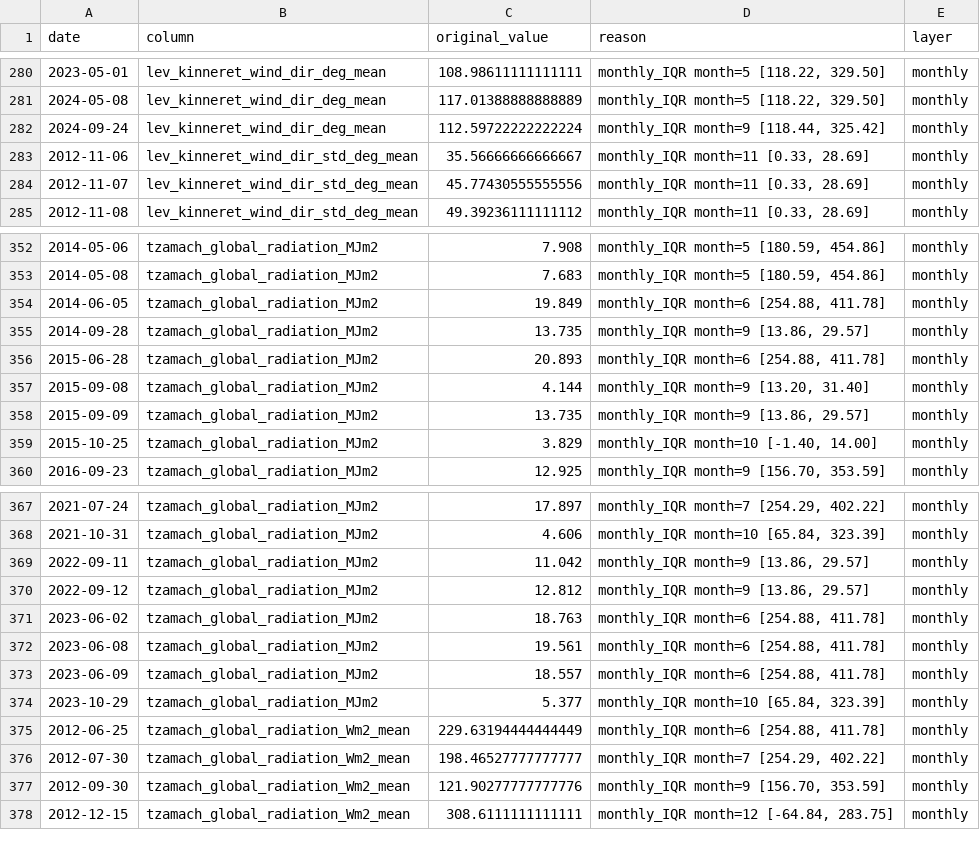
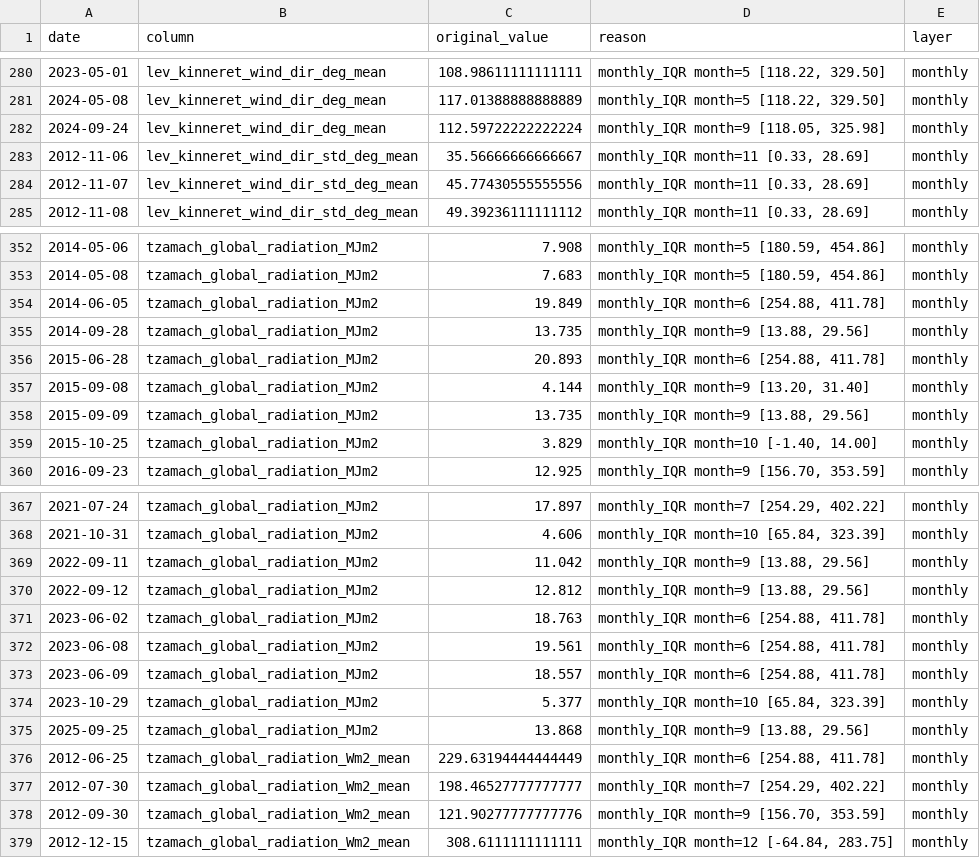
Before and after one commit to yonatanmost-commits/Kinnerret-Level-Forecast, a CSV file: Silver Data/Meteorological/met_data_daily_qc_log.csv, drawn as a sheet; only a part is shown, gaps mark what is left out.

```diff
--- a/Silver Data/Meteorological/met_data_daily_qc_log.csv
+++ b/Silver Data/Meteorological/met_data_daily_qc_log.csv
@@ -281,3 +281,3 @@
 2024-05-08,lev_kinneret_wind_dir_deg_mean,117.01388888888889,"monthly_IQR month=5 [118.22, 329.50]",monthly
-2024-09-24,lev_kinneret_wind_dir_deg_mean,112.59722222222224,"monthly_IQR month=9 [118.44, 325.42]",monthly
+2024-09-24,lev_kinneret_wind_dir_deg_mean,112.59722222222224,"monthly_IQR month=9 [118.05, 325.98]",monthly
 2012-11-06,lev_kinneret_wind_dir_std_deg_mean,35.56666666666667,"monthly_IQR month=11 [0.33, 28.69]",monthly
@@ -354,6 +354,6 @@
 2014-06-05,tzamach_global_radiation_MJm2,19.849,"monthly_IQR month=6 [254.88, 411.78]",monthly
-2014-09-28,tzamach_global_radiation_MJm2,13.735,"monthly_IQR month=9 [13.86, 29.57]",monthly
+2014-09-28,tzamach_global_radiation_MJm2,13.735,"monthly_IQR month=9 [13.88, 29.56]",monthly
 2015-06-28,tzamach_global_radiation_MJm2,20.893,"monthly_IQR month=6 [254.88, 411.78]",monthly
 2015-09-08,tzamach_global_radiation_MJm2,4.144,"monthly_IQR month=9 [13.20, 31.40]",monthly
-2015-09-09,tzamach_global_radiation_MJm2,13.735,"monthly_IQR month=9 [13.86, 29.57]",monthly
+2015-09-09,tzamach_global_radiation_MJm2,13.735,"monthly_IQR month=9 [13.88, 29.56]",monthly
 2015-10-25,tzamach_global_radiation_MJm2,3.829,"monthly_IQR month=10 [-1.40, 14.00]",monthly
@@ -368,4 +368,4 @@
 2021-10-31,tzamach_global_radiation_MJm2,4.606,"monthly_IQR month=10 [65.84, 323.39]",monthly
-2022-09-11,tzamach_global_radiation_MJm2,11.042,"monthly_IQR month=9 [13.86, 29.57]",monthly
-2022-09-12,tzamach_global_radiation_MJm2,12.812,"monthly_IQR month=9 [13.86, 29.57]",monthly
+2022-09-11,tzamach_global_radiation_MJm2,11.042,"monthly_IQR month=9 [13.88, 29.56]",monthly
+2022-09-12,tzamach_global_radiation_MJm2,12.812,"monthly_IQR month=9 [13.88, 29.56]",monthly
 2023-06-02,tzamach_global_radiation_MJm2,18.763,"monthly_IQR month=6 [254.88, 411.78]",monthly
@@ -374,2 +374,3 @@
 2023-10-29,tzamach_global_radiation_MJm2,5.377,"monthly_IQR month=10 [65.84, 323.39]",monthly
+2025-09-25,tzamach_global_radiation_MJm2,13.868,"monthly_IQR month=9 [13.88, 29.56]",monthly
 2012-06-25,tzamach_global_radiation_Wm2_mean,229.63194444444449,"monthly_IQR month=6 [254.88, 411.78]",monthly
```
Also changed, not shown: 6 other files.
